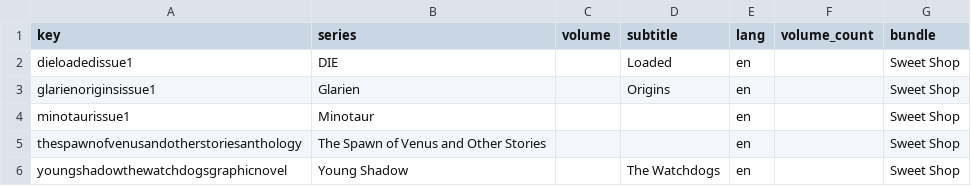
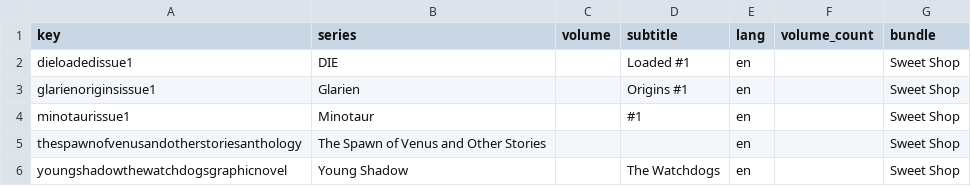
Before and after one commit to bsns-casual/comic-renamer, a TSV file: data/mappings/sweet-shop.tsv, drawn as a sheet.

```diff
--- a/data/mappings/sweet-shop.tsv
+++ b/data/mappings/sweet-shop.tsv
@@ -1,5 +1,5 @@
 key	series	volume	subtitle	lang	volume_count	bundle
-dieloadedissue1	DIE		Loaded	en		Sweet Shop
-glarienoriginsissue1	Glarien		Origins	en		Sweet Shop
-minotaurissue1	Minotaur			en		Sweet Shop
+dieloadedissue1	DIE		Loaded #1	en		Sweet Shop
+glarienoriginsissue1	Glarien		Origins #1	en		Sweet Shop
+minotaurissue1	Minotaur		#1	en		Sweet Shop
 thespawnofvenusandotherstoriesanthology	The Spawn of Venus and Other Stories			en		Sweet Shop
```
Also changed, not shown: 5 other files.
